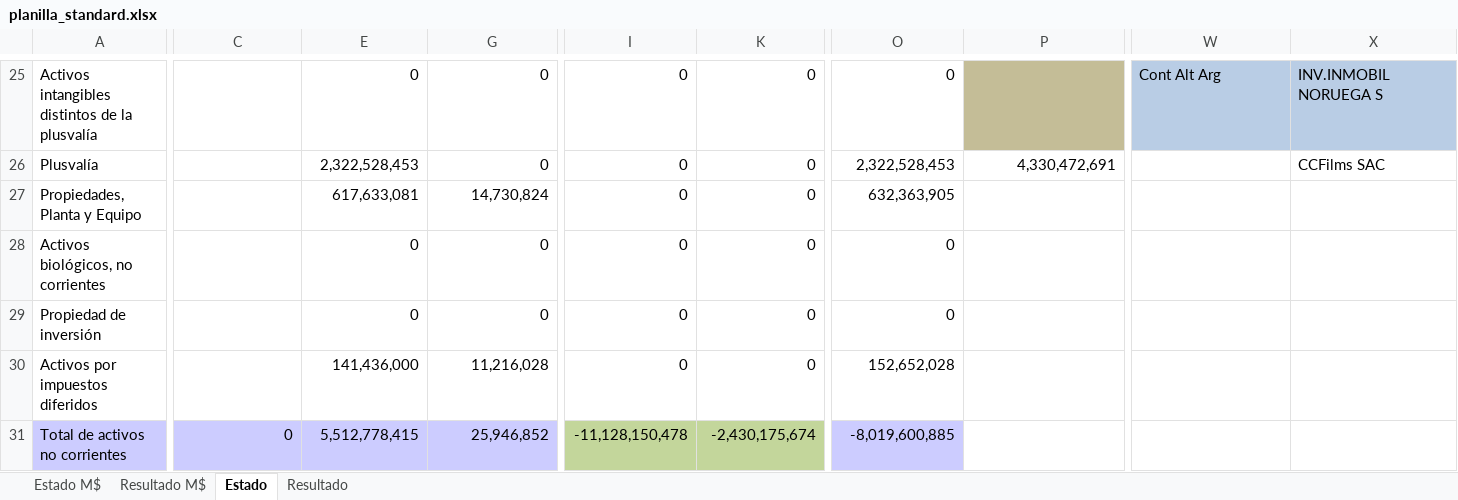
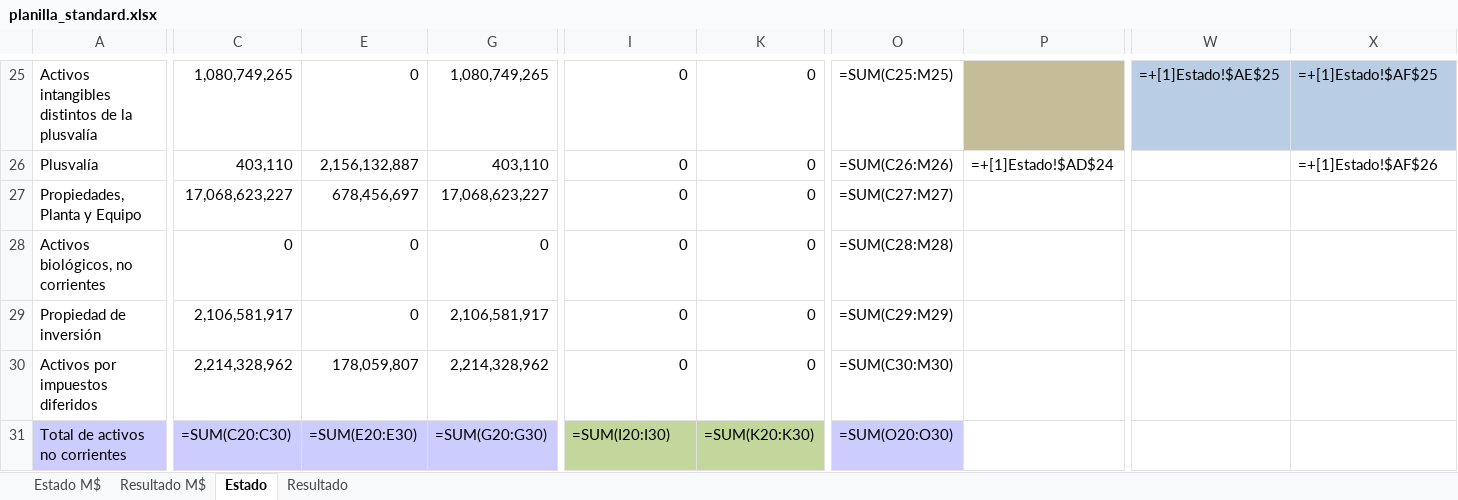
Before and after one commit to FelipeSMV/PMJF, an Excel workbook: recursos/planilla_standard.xlsx, sheet Estado, drawn as a sheet; only a part is shown, gaps mark what is left out; values as stored, in another font and other column widths than the file's, no borders; formulas without a stored value are shown as written; the diff covers the shown part only; the diff names each change by its address in the sheet, - before the commit and + after, or states it on an @@ line.

```diff
--- a/recursos/planilla_standard.xlsx (sheet Estado)
+++ b/recursos/planilla_standard.xlsx (sheet Estado)
-C25: (empty)
+C25: 1,080,749,265
-G25: 0
+G25: 1,080,749,265
-O25: 0
+O25: =SUM(C25:M25)
-W25: Cont Alt Arg
+W25: =+[1]Estado!$AE$25
-X25: INV.INMOBIL NORUEGA S
+X25: =+[1]Estado!$AF$25
-C26: (empty)
+C26: 403,110
-E26: 2,322,528,453
+E26: 2,156,132,887
-G26: 0
+G26: 403,110
-O26: 2,322,528,453
+O26: =SUM(C26:M26)
-P26: 4,330,472,691
+P26: =+[1]Estado!$AD$24
-X26: CCFilms SAC
+X26: =+[1]Estado!$AF$26
-C27: (empty)
+C27: 17,068,623,227
-E27: 617,633,081
+E27: 678,456,697
-G27: 14,730,824
+G27: 17,068,623,227
-O27: 632,363,905
+O27: =SUM(C27:M27)
-C28: (empty)
+C28: 0
-O28: 0
+O28: =SUM(C28:M28)
-C29: (empty)
+C29: 2,106,581,917
-G29: 0
+G29: 2,106,581,917
-O29: 0
+O29: =SUM(C29:M29)
-C30: (empty)
+C30: 2,214,328,962
-E30: 141,436,000
+E30: 178,059,807
-G30: 11,216,028
+G30: 2,214,328,962
-O30: 152,652,028
+O30: =SUM(C30:M30)
-C31: 0
+C31: =SUM(C20:C30)
-E31: 5,512,778,415
+E31: =SUM(E20:E30)
-G31: 25,946,852
+G31: =SUM(G20:G30)
-I31: -11,128,150,478
+I31: =SUM(I20:I30)
-K31: -2,430,175,674
+K31: =SUM(K20:K30)
-O31: -8,019,600,885
+O31: =SUM(O20:O30)
```
Also changed, not shown: 1 added row, 1 removed row and 301 edited cells elsewhere in this sheet, sheet Resultado, sheet Estado M$, sheet Resultado M$, formulas that keep their value, hidden cells, charts or pictures, 4 other files.
